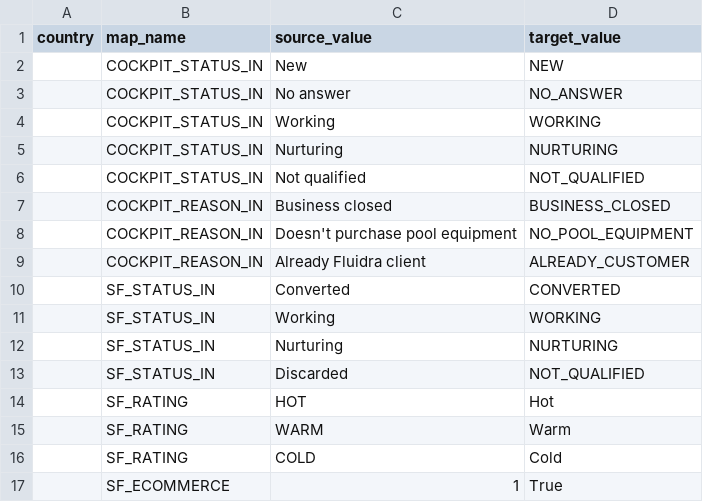
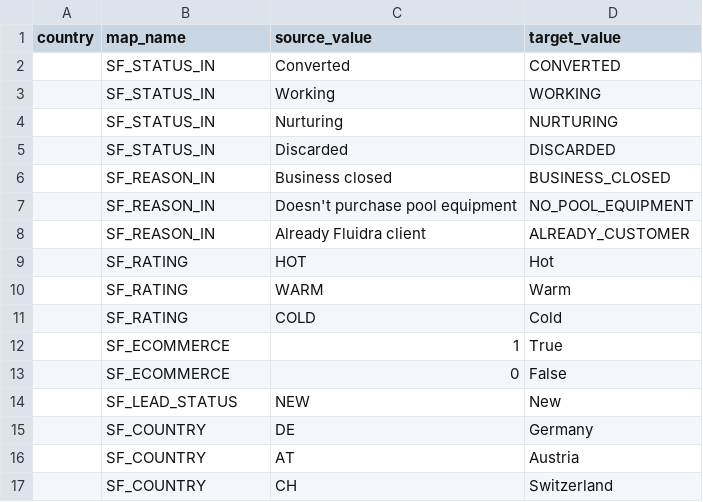
Before and after one commit to pre-erik-ferrando/con-twinpikes-analytics-leads, a CSV file: dwh/transf_py/leadgen/seeds/biz_cfg_value_map.csv, drawn as a sheet; only a part is shown; the shorter side is filled out with more unchanged rows.

```diff
--- a/dwh/transf_py/leadgen/seeds/biz_cfg_value_map.csv
+++ b/dwh/transf_py/leadgen/seeds/biz_cfg_value_map.csv
@@ -1,10 +1,2 @@
 country,map_name,source_value,target_value
-,COCKPIT_STATUS_IN,New,NEW
-,COCKPIT_STATUS_IN,No answer,NO_ANSWER
-,COCKPIT_STATUS_IN,Working,WORKING
-,COCKPIT_STATUS_IN,Nurturing,NURTURING
-,COCKPIT_STATUS_IN,Not qualified,NOT_QUALIFIED
-,COCKPIT_REASON_IN,Business closed,BUSINESS_CLOSED
-,COCKPIT_REASON_IN,Doesn't purchase pool equipment,NO_POOL_EQUIPMENT
-,COCKPIT_REASON_IN,Already Fluidra client,ALREADY_CUSTOMER
 ,SF_STATUS_IN,Converted,CONVERTED
@@ -12,3 +4,6 @@ country,map_name,source_value,target_value
 ,SF_STATUS_IN,Nurturing,NURTURING
-,SF_STATUS_IN,Discarded,NOT_QUALIFIED
+,SF_STATUS_IN,Discarded,DISCARDED
+,SF_REASON_IN,Business closed,BUSINESS_CLOSED
+,SF_REASON_IN,Doesn't purchase pool equipment,NO_POOL_EQUIPMENT
+,SF_REASON_IN,Already Fluidra client,ALREADY_CUSTOMER
 ,SF_RATING,HOT,Hot
```
Also changed, not shown: dwh/transf_py/leadgen/seeds/biz_cfg_run_parameter.csv, dwh/transf_py/leadgen/seeds/biz_cfg_source_column.csv, 46 other files.
